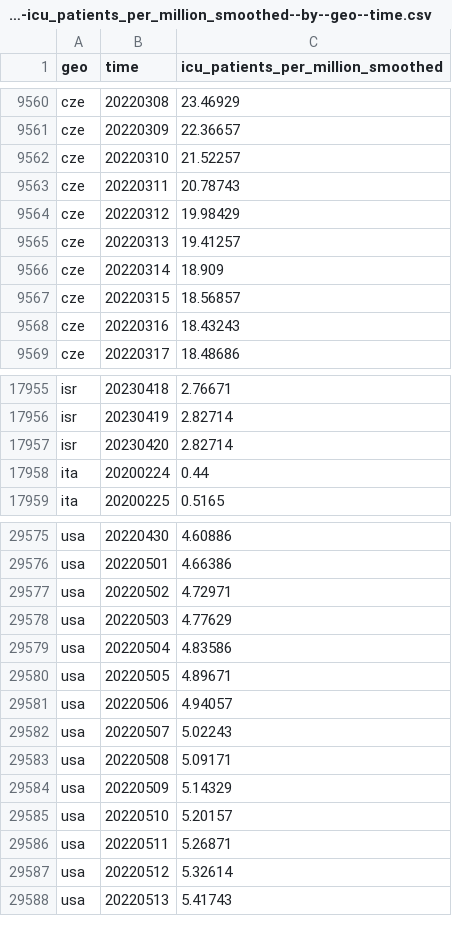
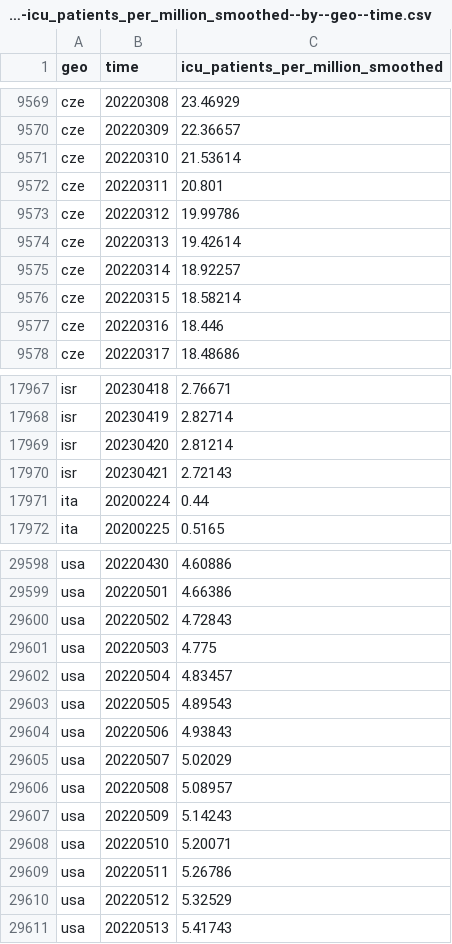
Before and after one commit to open-numbers/ddf--open_numbers--owid_covid_19, a CSV file: ddf--datapoints--icu_patients_per_million_smoothed--by--geo--time.csv, drawn as a sheet; only a part is shown, gaps mark what is left out; the diff covers the shown part only.

```diff
--- a/ddf--datapoints--icu_patients_per_million_smoothed--by--geo--time.csv
+++ b/ddf--datapoints--icu_patients_per_million_smoothed--by--geo--time.csv
@@ -9561,9 +9570,9 @@ cze,20220308,23.46929
 cze,20220309,22.36657
-cze,20220310,21.52257
-cze,20220311,20.78743
-cze,20220312,19.98429
-cze,20220313,19.41257
-cze,20220314,18.909
-cze,20220315,18.56857
-cze,20220316,18.43243
+cze,20220310,21.53614
+cze,20220311,20.801
+cze,20220312,19.99786
+cze,20220313,19.42614
+cze,20220314,18.92257
+cze,20220315,18.58214
+cze,20220316,18.446
 cze,20220317,18.48686
@@ -17956,3 +17968,4 @@ isr,20230418,2.76671
 isr,20230419,2.82714
-isr,20230420,2.82714
+isr,20230420,2.81214
+isr,20230421,2.72143
 ita,20200224,0.44
@@ -29576,13 +29599,13 @@ usa,20220430,4.60886
 usa,20220501,4.66386
-usa,20220502,4.72971
-usa,20220503,4.77629
-usa,20220504,4.83586
-usa,20220505,4.89671
-usa,20220506,4.94057
-usa,20220507,5.02243
-usa,20220508,5.09171
-usa,20220509,5.14329
-usa,20220510,5.20157
-usa,20220511,5.26871
-usa,20220512,5.32614
+usa,20220502,4.72843
+usa,20220503,4.775
+usa,20220504,4.83457
+usa,20220505,4.89543
+usa,20220506,4.93843
+usa,20220507,5.02029
+usa,20220508,5.08957
+usa,20220509,5.14243
+usa,20220510,5.20071
+usa,20220511,5.26786
+usa,20220512,5.32529
 usa,20220513,5.41743
```
Also changed, not shown: 23 added rows and 36 edited cells elsewhere in this file, ddf--datapoints--hosp_patients_smoothed--by--geo--time.csv, ddf--datapoints--weekly_hosp_admissions--by--geo--time.csv, 47 other files.
